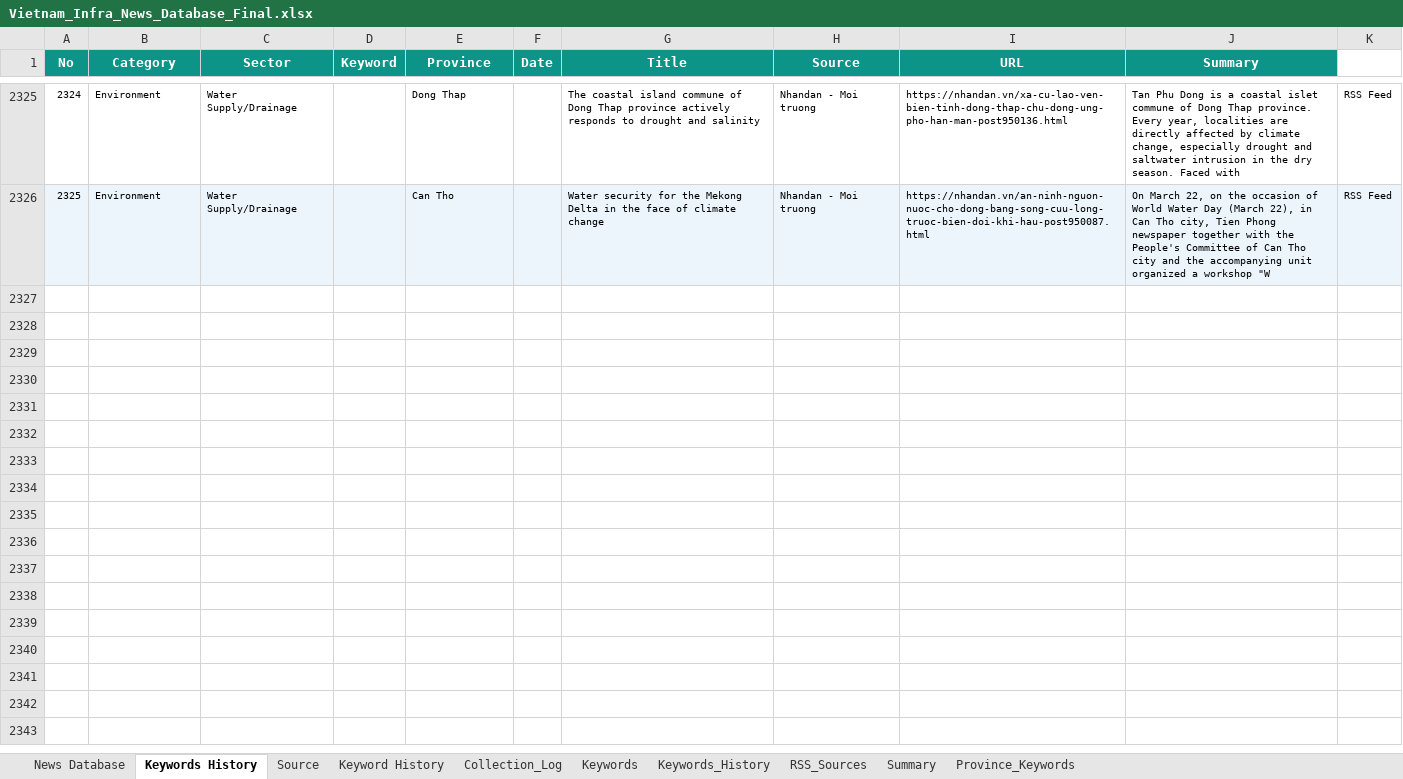
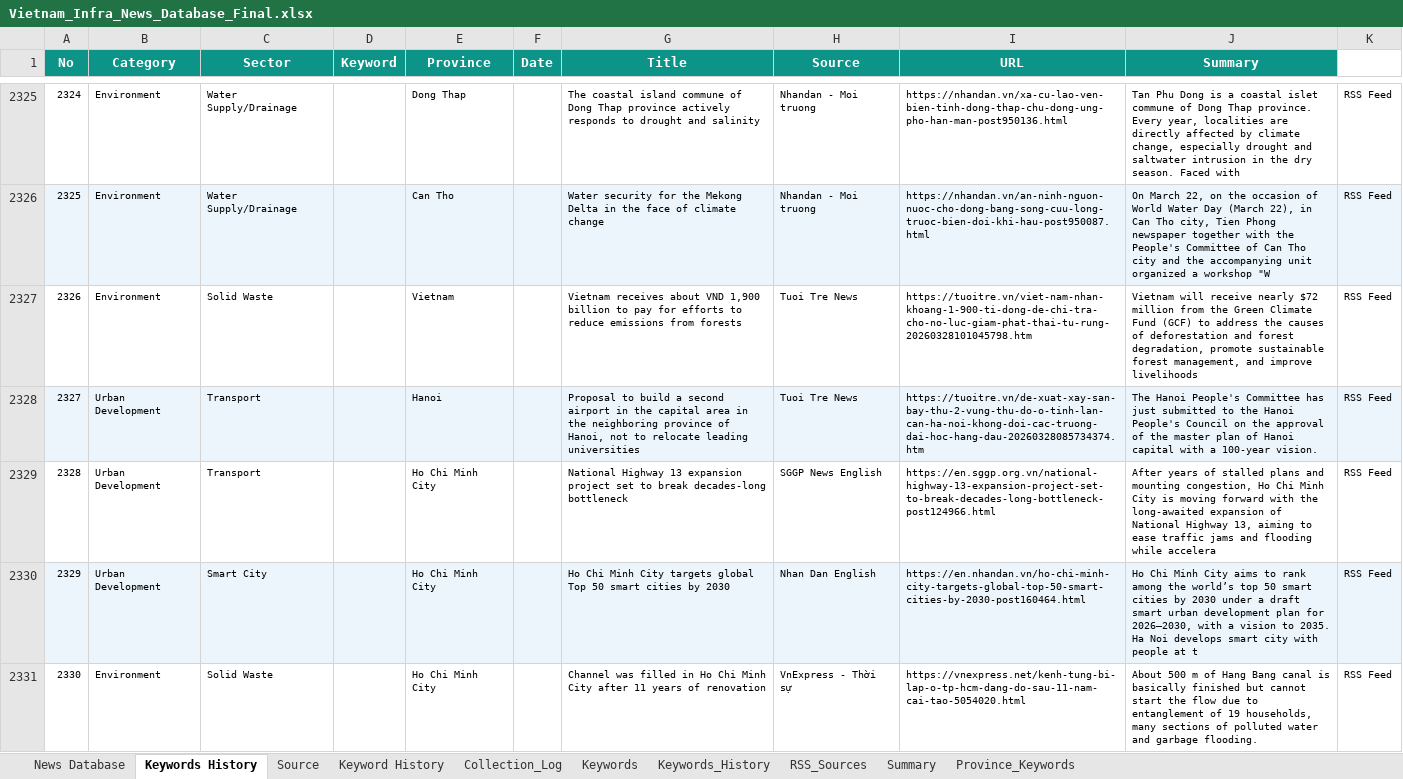
Before and after one commit to hms4792/vietnam-infra-news, an Excel workbook: data/database/Vietnam_Infra_News_Database_Final.xlsx, sheet Keywords History, drawn as a sheet; only a part is shown, gaps mark what is left out; values as stored, in another font and other column widths than the file's, no borders; the diff covers the shown part only; the diff names each change by its address in the sheet, - before the commit and + after, or states it on an @@ line.

```diff
--- a/data/database/Vietnam_Infra_News_Database_Final.xlsx (sheet Keywords History)
+++ b/data/database/Vietnam_Infra_News_Database_Final.xlsx (sheet Keywords History)
+row 2327: 2326 | Environment | Solid Waste |  | Vietnam |  | Vietnam receives about VND 1,900 billion to pay for efforts to reduce emissions from forests | Tuoi Tre News | https://tuoitre.vn/viet-nam-nhan-khoang-1-900-ti-dong-de-chi-tra-cho-no-luc-giam-phat-thai-tu-rung-20260328101045798.htm | Vietnam will receive nearly $72 million from the Green Climate Fund (GCF) to address the causes of deforestation and forest degradation, promote sustainable forest management, and improve livelihoods | RSS Feed
+row 2328: 2327 | Urban Development | Transport |  | Hanoi |  | Proposal to build a second airport in the capital area in the neighboring province of Hanoi, not to relocate leading universities | Tuoi Tre News | https://tuoitre.vn/de-xuat-xay-san-bay-thu-2-vung-thu-do-o-tinh-lan-can-ha-noi-khong-doi-cac-truong-dai-hoc-hang-dau-20260328085734374.htm | The Hanoi People's Committee has just submitted to the Hanoi People's Council on the approval of the master plan of Hanoi capital with a 100-year vision. | RSS Feed
+row 2329: 2328 | Urban Development | Transport |  | Ho Chi Minh City |  | National Highway 13 expansion project set to break decades-long bottleneck | SGGP News English | https://en.sggp.org.vn/national-highway-13-expansion-project-set-to-break-decades-long-bottleneck-post124966.html | After years of stalled plans and mounting congestion, Ho Chi Minh City is moving forward with the long-awaited expansion of National Highway 13, aiming to ease traffic jams and flooding while accelera | RSS Feed
+row 2330: 2329 | Urban Development | Smart City |  | Ho Chi Minh City |  | Ho Chi Minh City targets global Top 50 smart cities by 2030 | Nhan Dan English | https://en.nhandan.vn/ho-chi-minh-city-targets-global-top-50-smart-cities-by-2030-post160464.html | Ho Chi Minh City aims to rank among the world’s top 50 smart cities by 2030 under a draft smart urban development plan for 2026–2030, with a vision to 2035. Ha Noi develops smart city with people at t | RSS Feed
+row 2331: 2330 | Environment | Solid Waste |  | Ho Chi Minh City |  | Channel was filled in Ho Chi Minh City after 11 years of renovation | VnExpress - Thời sự | https://vnexpress.net/kenh-tung-bi-lap-o-tp-hcm-dang-do-sau-11-nam-cai-tao-5054020.html | About 500 m of Hang Bang canal is basically finished but cannot start the flow due to entanglement of 19 households, many sections of polluted water and garbage flooding. | RSS Feed
```
Also changed, not shown: 13 added rows elsewhere in this sheet, sheet Collection_Log, sheet Summary.
